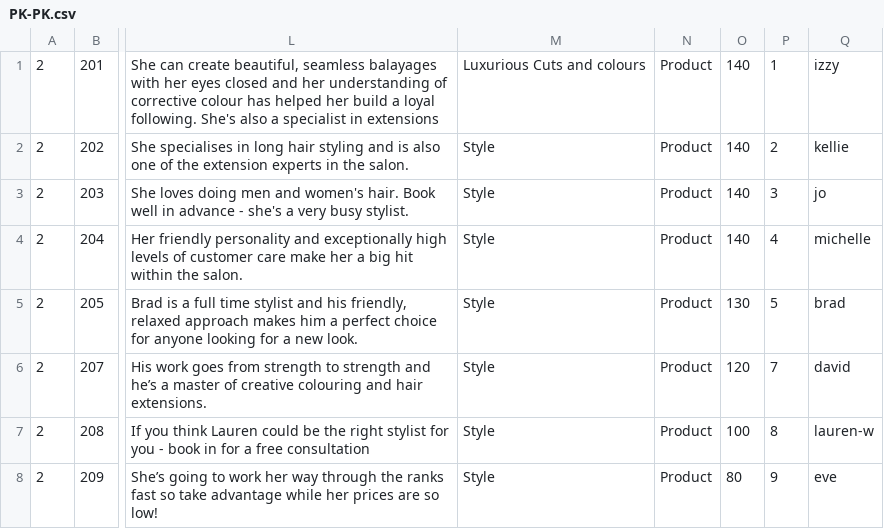
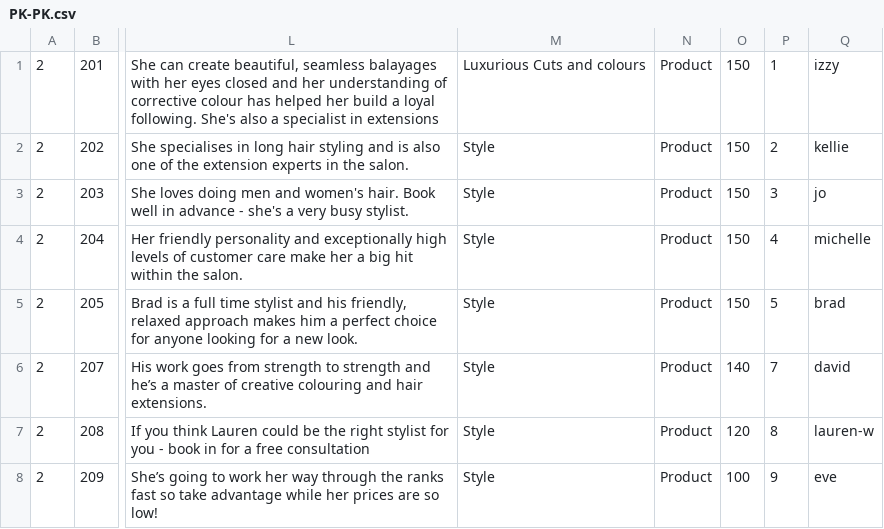
Before and after one commit to araquach/pk20, a CSV file: data/csv/team_members/PK-PK.csv, drawn as a sheet; only a part is shown, gaps mark what is left out; the diff names each change by its address in the sheet, - before the commit and + after, or states it on an @@ line.

```diff
--- a/data/csv/team_members/PK-PK.csv
+++ b/data/csv/team_members/PK-PK.csv
-O1:O4: 140
+O1:O4: 150
-O5: 130
+O5: 150
-O6: 120
+O6: 140
-O7: 100
+O7: 120
-O8: 80
+O8: 100
```
Also changed, not shown: data/csv/team_members/Base-Base.csv, data/csv/team_members/Jakata-Jakata.csv, 1 other file.
